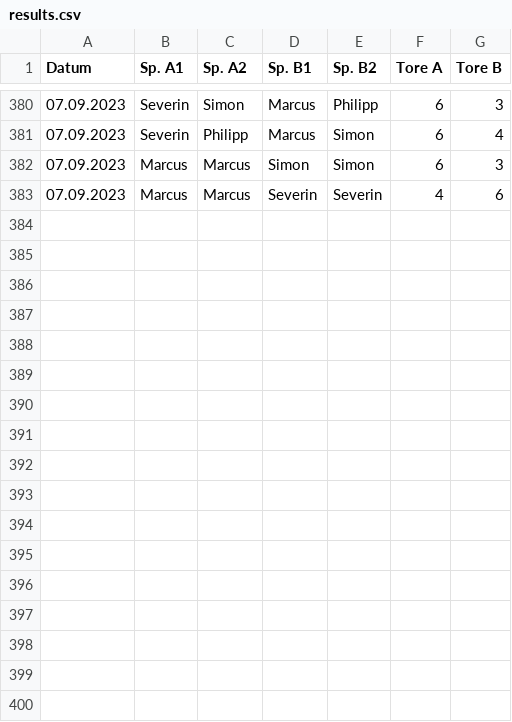
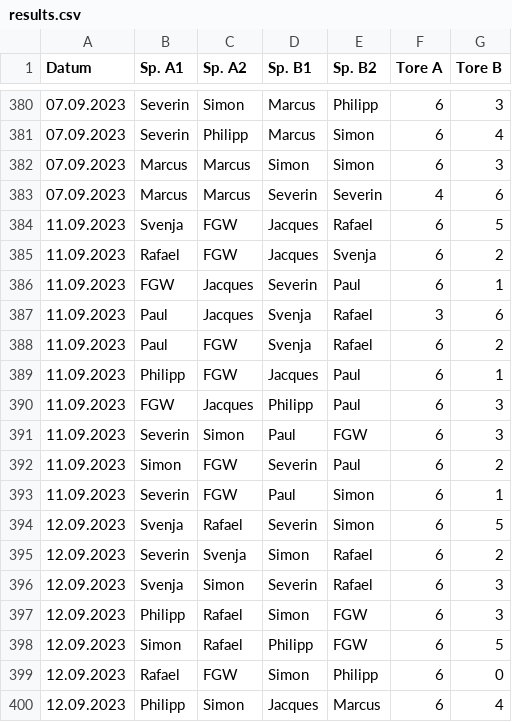
Before and after one commit to marcusrosenblatt/Kickern, a CSV file: results.csv, drawn as a sheet; only a part is shown, gaps mark what is left out.

Commit message:
Update results.csv

```diff
--- a/results.csv
+++ b/results.csv
@@ -383 +383,18 @@ Datum;Sp. A1;Sp. A2;Sp. B1;Sp. B2;Tore A;Tore B
 07.09.2023;Marcus;Marcus;Severin;Severin;4;6
+11.09.2023;Svenja;FGW;Jacques;Rafael;6;5
+11.09.2023;Rafael;FGW;Jacques;Svenja;6;2
+11.09.2023;FGW;Jacques;Severin;Paul;6;1
+11.09.2023;Paul;Jacques;Svenja;Rafael;3;6
+11.09.2023;Paul;FGW;Svenja;Rafael;6;2
+11.09.2023;Philipp;FGW;Jacques;Paul;6;1
+11.09.2023;FGW;Jacques;Philipp;Paul;6;3
+11.09.2023;Severin;Simon;Paul;FGW;6;3
+11.09.2023;Simon;FGW;Severin;Paul;6;2
+11.09.2023;Severin;FGW;Paul;Simon;6;1
+12.09.2023;Svenja;Rafael;Severin;Simon;6;5
+12.09.2023;Severin;Svenja;Simon;Rafael;6;2
+12.09.2023;Svenja;Simon;Severin;Rafael;6;3
+12.09.2023;Philipp;Rafael;Simon;FGW;6;3
+12.09.2023;Simon;Rafael;Philipp;FGW;6;5
+12.09.2023;Rafael;FGW;Simon;Philipp;6;0
+12.09.2023;Philipp;Simon;Jacques;Marcus;6;4
```
